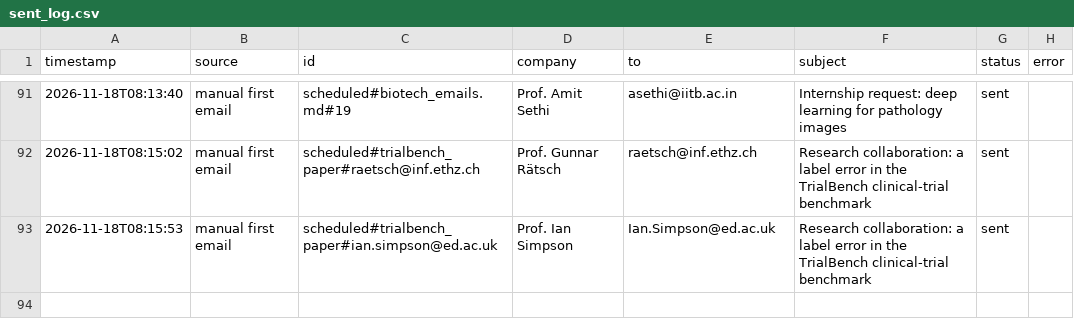
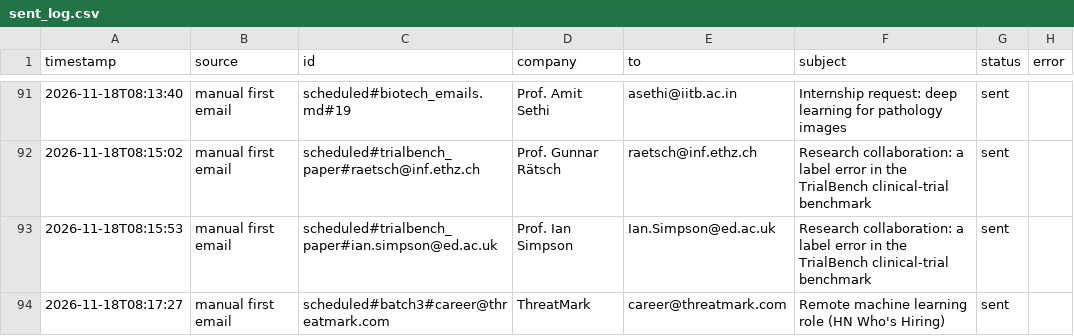
Before and after one commit to Anushre2005/auto-mail, a CSV file: sent_log.csv, drawn as a sheet; only a part is shown, gaps mark what is left out.

Commit message:
update from app

```diff
--- a/sent_log.csv
+++ b/sent_log.csv
@@ -93 +93,2 @@ timestamp,source,id,company,to,subject,status,error
 2026-11-18T08:15:53,manual first email,scheduled#trialbench_paper#ian.simpson@ed.ac.uk,Prof. Ian Simpson,Ian.Simpson@ed.ac.uk,Research collaboration: a label error in the TrialBench clinical-trial benchmark,sent,
+2026-11-18T08:17:27,manual first email,scheduled#batch3#career@threatmark.com,ThreatMark,career@threatmark.com,Remote machine learning role (HN Who's Hiring),sent,
```
